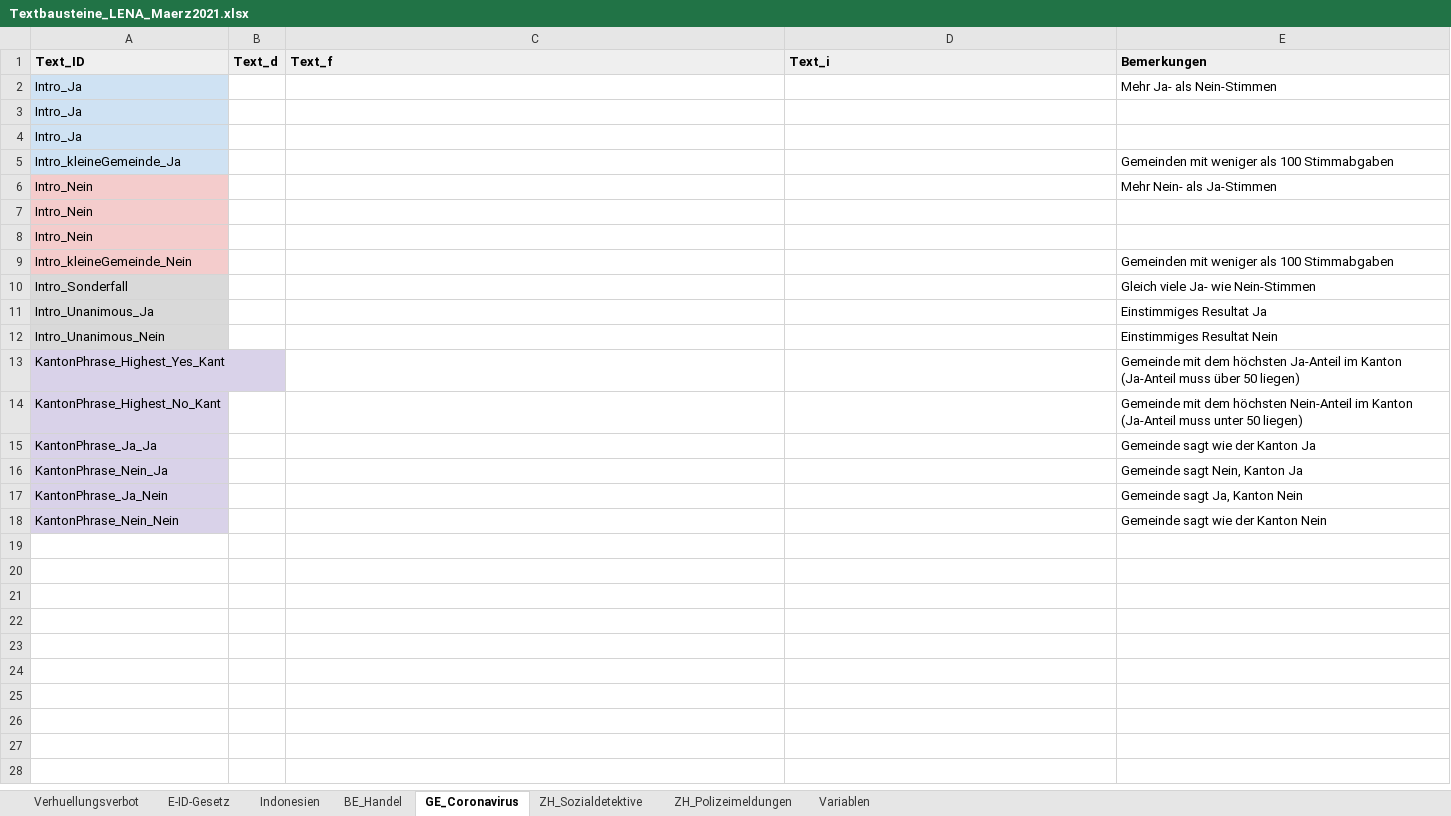
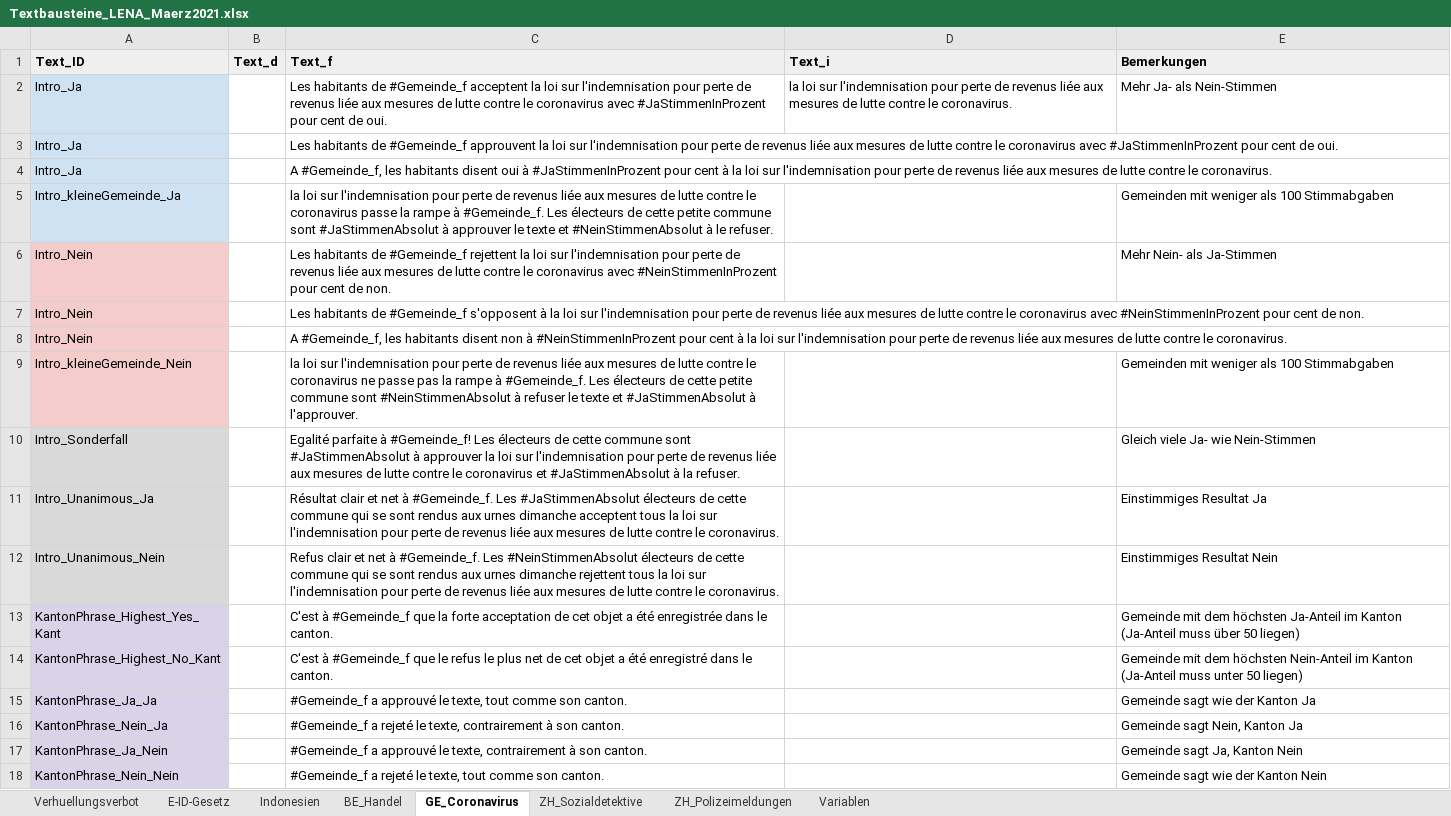
Before and after one commit to vey83/lena_maerz2021, an Excel workbook: Data/Textbausteine_LENA_Maerz2021.xlsx, sheet GE_Coronavirus, drawn as a sheet; values as stored, in another font and other column widths than the file's, no borders; charts and pictures and conditional formats not drawn; the diff names each change by its address in the sheet, - before the commit and + after, or states it on an @@ line.

```diff
--- a/Data/Textbausteine_LENA_Maerz2021.xlsx (sheet GE_Coronavirus)
+++ b/Data/Textbausteine_LENA_Maerz2021.xlsx (sheet GE_Coronavirus)
-C2 (Text_f): (empty)
+C2 (Text_f): Les habitants de #Gemeinde_f acceptent la loi sur l'indemnisation pour perte de revenus liée aux mesures de lutte contre le coronavirus avec #JaStimmenInProzent pour cent de oui.
-D2 (Text_i): (empty)
+D2 (Text_i): la loi sur l'indemnisation pour perte de revenus liée aux mesures de lutte contre le coronavirus.
-C3 (Text_f): (empty)
+C3 (Text_f): Les habitants de #Gemeinde_f approuvent la loi sur l'indemnisation pour perte de revenus liée aux mesures de lutte contre le coronavirus avec #JaStimmenInProzent pour cent de oui.
-C4 (Text_f): (empty)
+C4 (Text_f): A #Gemeinde_f, les habitants disent oui à #JaStimmenInProzent pour cent à la loi sur l'indemnisation pour perte de revenus liée aux mesures de lutte contre le coronavirus.
-C5 (Text_f): (empty)
+C5 (Text_f): la loi sur l'indemnisation pour perte de revenus liée aux mesures de lutte contre le coronavirus passe la rampe à #Gemeinde_f. Les électeurs de cette petite commune sont #JaStimmenAbsolut à approuver le texte et #NeinStimmenAbsolut à le refuser.
-C6 (Text_f): (empty)
+C6 (Text_f): Les habitants de #Gemeinde_f rejettent la loi sur l'indemnisation pour perte de revenus liée aux mesures de lutte contre le coronavirus avec #NeinStimmenInProzent pour cent de non.
-C7 (Text_f): (empty)
+C7 (Text_f): Les habitants de #Gemeinde_f s'opposent à la loi sur l'indemnisation pour perte de revenus liée aux mesures de lutte contre le coronavirus avec #NeinStimmenInProzent pour cent de non.
-C8 (Text_f): (empty)
+C8 (Text_f): A #Gemeinde_f, les habitants disent non à #NeinStimmenInProzent pour cent à la loi sur l'indemnisation pour perte de revenus liée aux mesures de lutte contre le coronavirus.
-C9 (Text_f): (empty)
+C9 (Text_f): la loi sur l'indemnisation pour perte de revenus liée aux mesures de lutte contre le coronavirus ne passe pas la rampe à #Gemeinde_f. Les électeurs de cette petite commune sont #NeinStimmenAbsolut à refuser le texte et #JaStimmenAbsolut à l'approuver.
-C10 (Text_f): (empty)
+C10 (Text_f): Egalité parfaite à #Gemeinde_f! Les électeurs de cette commune sont #JaStimmenAbsolut à approuver la loi sur l'indemnisation pour perte de revenus liée aux mesures de lutte contre le coronavirus et #JaStimmenAbsolut à la refuser.
-C11 (Text_f): (empty)
+C11 (Text_f): Résultat clair et net à #Gemeinde_f. Les #JaStimmenAbsolut électeurs de cette commune qui se sont rendus aux urnes dimanche acceptent tous la loi sur l'indemnisation pour perte de revenus liée aux mesures de lutte contre le coronavirus.
-C12 (Text_f): (empty)
+C12 (Text_f): Refus clair et net à #Gemeinde_f. Les #NeinStimmenAbsolut électeurs de cette commune qui se sont rendus aux urnes dimanche rejettent tous la loi sur l'indemnisation pour perte de revenus liée aux mesures de lutte contre le coronavirus.
-C13 (Text_f): (empty)
+C13 (Text_f): C'est à #Gemeinde_f que la forte acceptation de cet objet a été enregistrée dans le canton.
-C14 (Text_f): (empty)
+C14 (Text_f): C'est à #Gemeinde_f que le refus le plus net de cet objet a été enregistré dans le canton.
-C15 (Text_f): (empty)
+C15 (Text_f): #Gemeinde_f a approuvé le texte, tout comme son canton.
-C16 (Text_f): (empty)
+C16 (Text_f): #Gemeinde_f a rejeté le texte, contrairement à son canton.
-C17 (Text_f): (empty)
+C17 (Text_f): #Gemeinde_f a approuvé le texte, contrairement à son canton.
-C18 (Text_f): (empty)
+C18 (Text_f): #Gemeinde_f a rejeté le texte, tout comme son canton.
```
Also changed, not shown: sheet Indonesien, sheet Verhuellungsverbot, sheet BE_Handel, sheet E-ID-Gesetz, sheet ZH_Polizeimeldungen, sheet Variablen, 10 other files.
